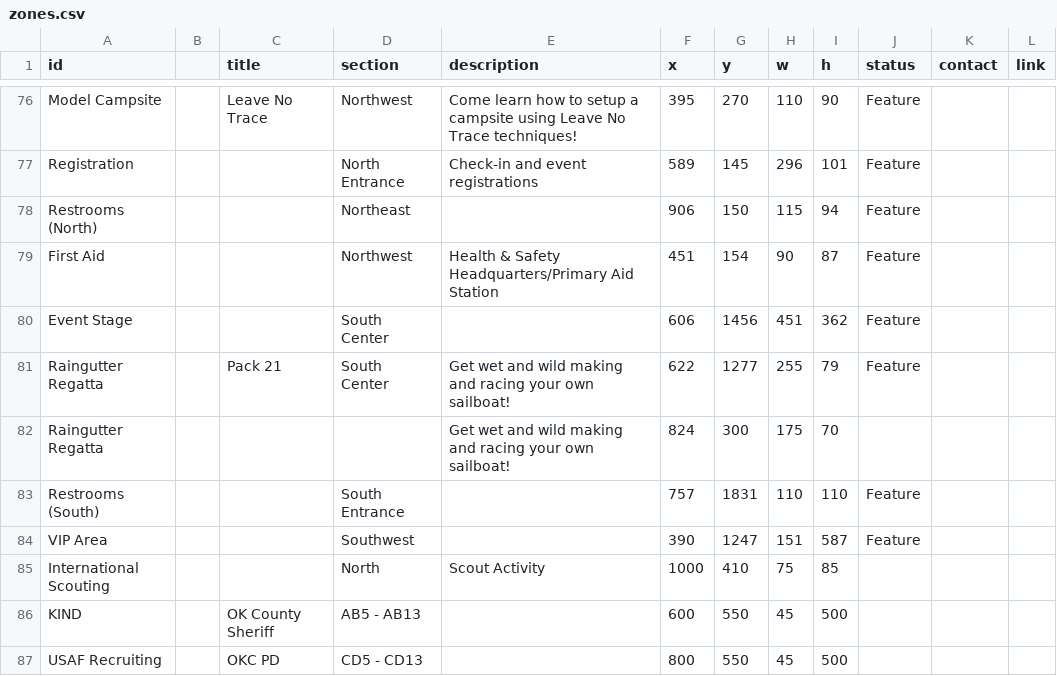
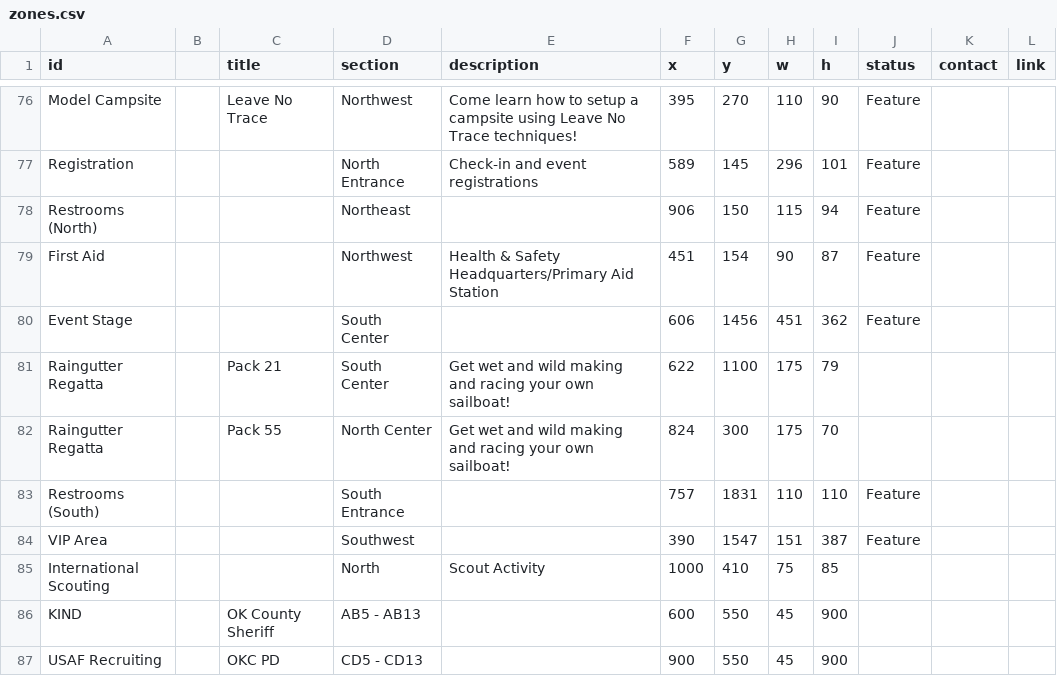
Before and after one commit to lkettren/america250, a CSV file: zones.csv, drawn as a sheet; only a part is shown, gaps mark what is left out.

Commit message:
Update zones.csv

```diff
--- a/zones.csv
+++ b/zones.csv
@@ -80,8 +80,8 @@ First Aid,,,Northwest,Health & Safety Headquarters/Primary Aid Station,451,154,9
 Event Stage,,,South Center,,606,1456,451,362,Feature,,
-Raingutter Regatta,,Pack 21,South Center,Get wet and wild making and racing your own sailboat!,622,1277,255,79,Feature,,
-Raingutter Regatta,,,,Get wet and wild making and racing your own sailboat!,824,300,175,70,,,
+Raingutter Regatta,,Pack 21,South Center,Get wet and wild making and racing your own sailboat!,622,1100,175,79,,,
+Raingutter Regatta,,Pack 55,North Center,Get wet and wild making and racing your own sailboat!,824,300,175,70,,,
 Restrooms (South),,,South Entrance,,757,1831,110,110,Feature,,
-VIP Area,,,Southwest,,390,1247,151,587,Feature,,
+VIP Area,,,Southwest,,390,1547,151,387,Feature,,
 International Scouting,,,North,Scout Activity,1000,410,75,85,,,
-KIND,,OK County Sheriff,AB5 - AB13,,600,550,45,500,,,
-USAF Recruiting,,OKC PD,CD5 - CD13,,800,550,45,500,,,
+KIND,,OK County Sheriff,AB5 - AB13,,600,550,45,900,,,
+USAF Recruiting,,OKC PD,CD5 - CD13,,900,550,45,900,,,
```
